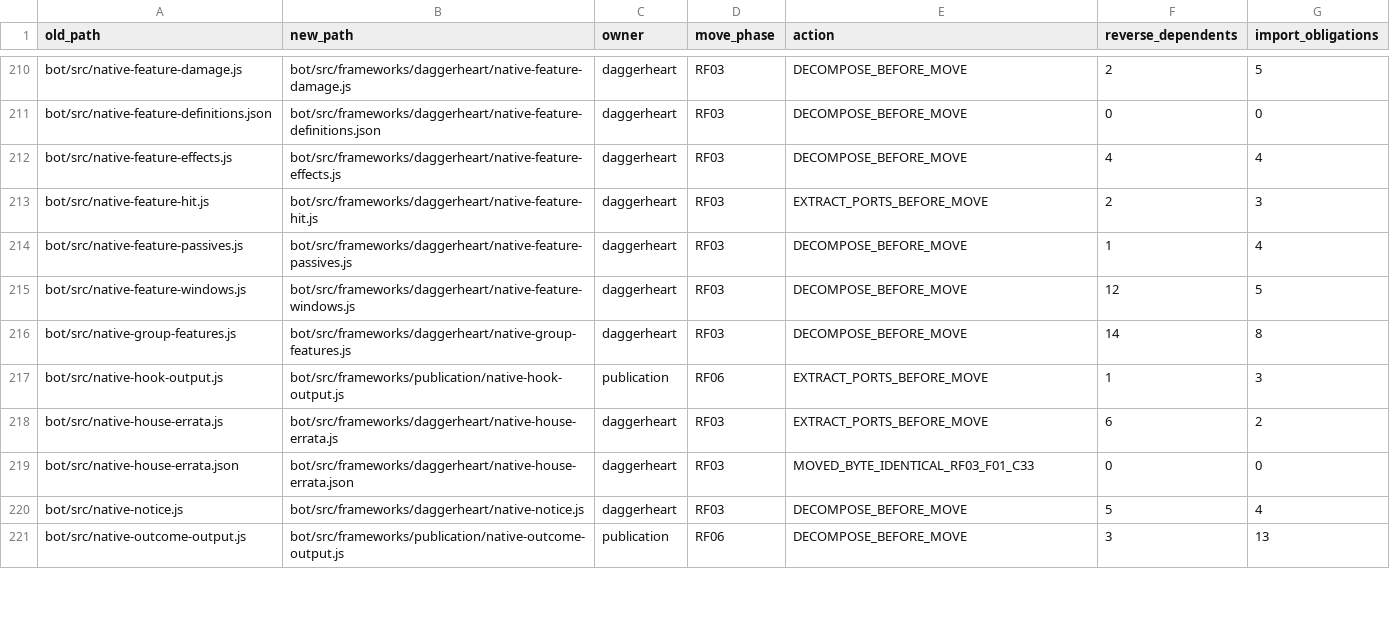
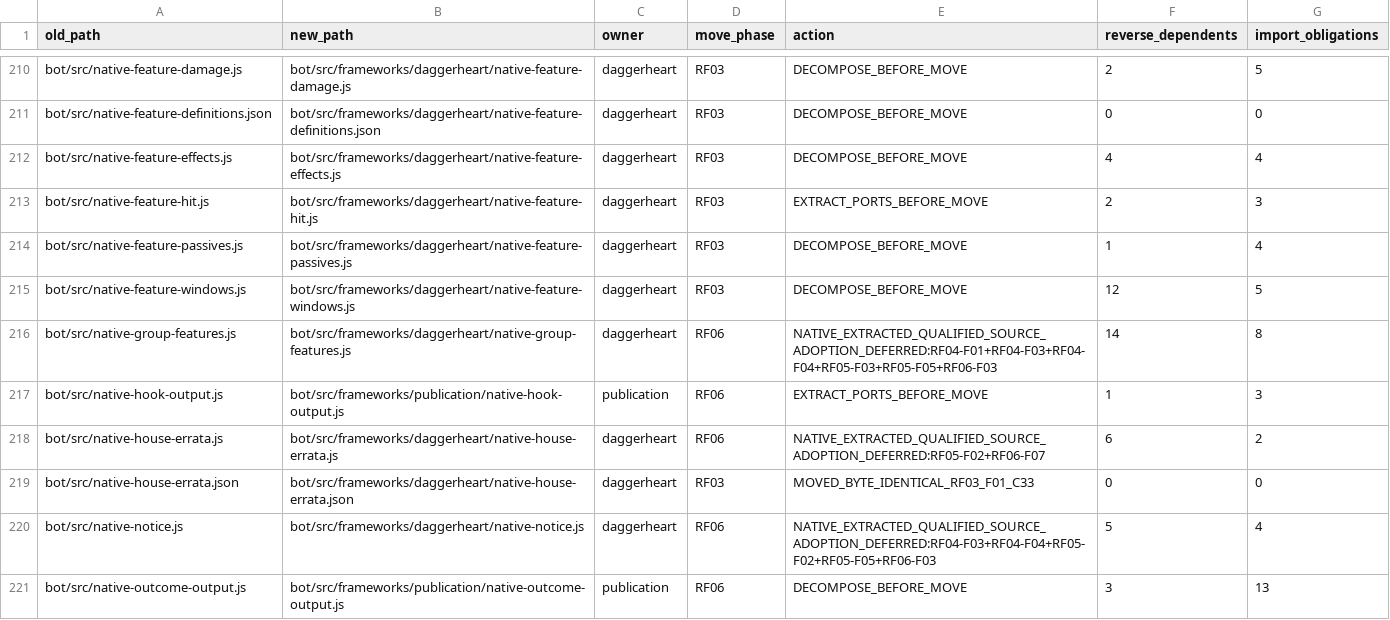
Before and after one commit to KeshireTheChaotic/Veiled_City, a CSV file: docs/Implementation_Plans/Framework_Refactor/SOURCE_RELOCATION_CROSSWALK.csv, drawn as a sheet; only a part is shown, gaps mark what is left out; the diff covers the shown part only.

Commit message:
RF03 close scoped native correction with exact future source obligations

```diff
--- a/docs/Implementation_Plans/Framework_Refactor/SOURCE_RELOCATION_CROSSWALK.csv
+++ b/docs/Implementation_Plans/Framework_Refactor/SOURCE_RELOCATION_CROSSWALK.csv
@@ -215,7 +215,7 @@ old_path,new_path,owner,move_phase,action,reverse_dependents,import_obligations
 "bot/src/native-feature-windows.js","bot/src/frameworks/daggerheart/native-feature-windows.js","daggerheart","RF03","DECOMPOSE_BEFORE_MOVE","12","5"
-"bot/src/native-group-features.js","bot/src/frameworks/daggerheart/native-group-features.js","daggerheart","RF03","DECOMPOSE_BEFORE_MOVE","14","8"
+"bot/src/native-group-features.js","bot/src/frameworks/daggerheart/native-group-features.js","daggerheart","RF06","NATIVE_EXTRACTED_QUALIFIED_SOURCE_ADOPTION_DEFERRED:RF04-F01+RF04-F03+RF04-F04+RF05-F03+RF05-F05+RF06-F03","14","8"
 "bot/src/native-hook-output.js","bot/src/frameworks/publication/native-hook-output.js","publication","RF06","EXTRACT_PORTS_BEFORE_MOVE","1","3"
-"bot/src/native-house-errata.js","bot/src/frameworks/daggerheart/native-house-errata.js","daggerheart","RF03","EXTRACT_PORTS_BEFORE_MOVE","6","2"
+"bot/src/native-house-errata.js","bot/src/frameworks/daggerheart/native-house-errata.js","daggerheart","RF06","NATIVE_EXTRACTED_QUALIFIED_SOURCE_ADOPTION_DEFERRED:RF05-F02+RF06-F07","6","2"
 "bot/src/native-house-errata.json","bot/src/frameworks/daggerheart/native-house-errata.json","daggerheart","RF03","MOVED_BYTE_IDENTICAL_RF03_F01_C33","0","0"
-"bot/src/native-notice.js","bot/src/frameworks/daggerheart/native-notice.js","daggerheart","RF03","DECOMPOSE_BEFORE_MOVE","5","4"
+"bot/src/native-notice.js","bot/src/frameworks/daggerheart/native-notice.js","daggerheart","RF06","NATIVE_EXTRACTED_QUALIFIED_SOURCE_ADOPTION_DEFERRED:RF04-F03+RF04-F04+RF05-F02+RF05-F05+RF06-F03","5","4"
 "bot/src/native-outcome-output.js","bot/src/frameworks/publication/native-outcome-output.js","publication","RF06","DECOMPOSE_BEFORE_MOVE","3","13"
```
Also changed, not shown: 112 edited cells elsewhere in this file, 34 other files.
